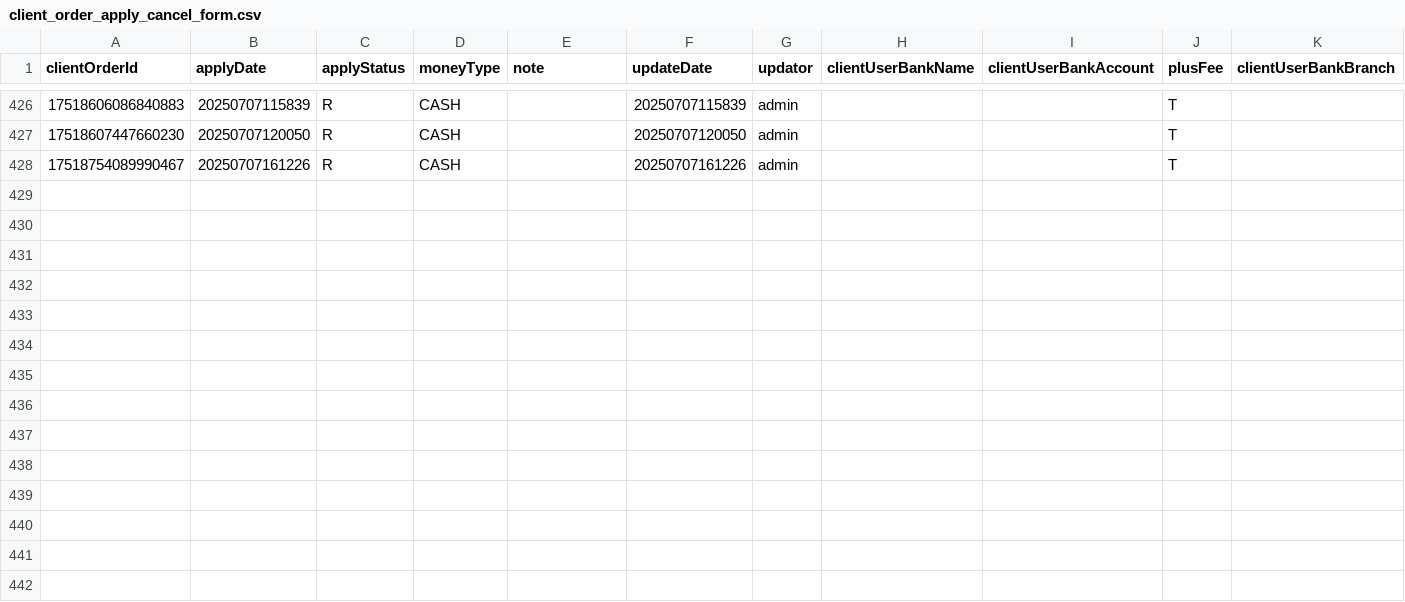
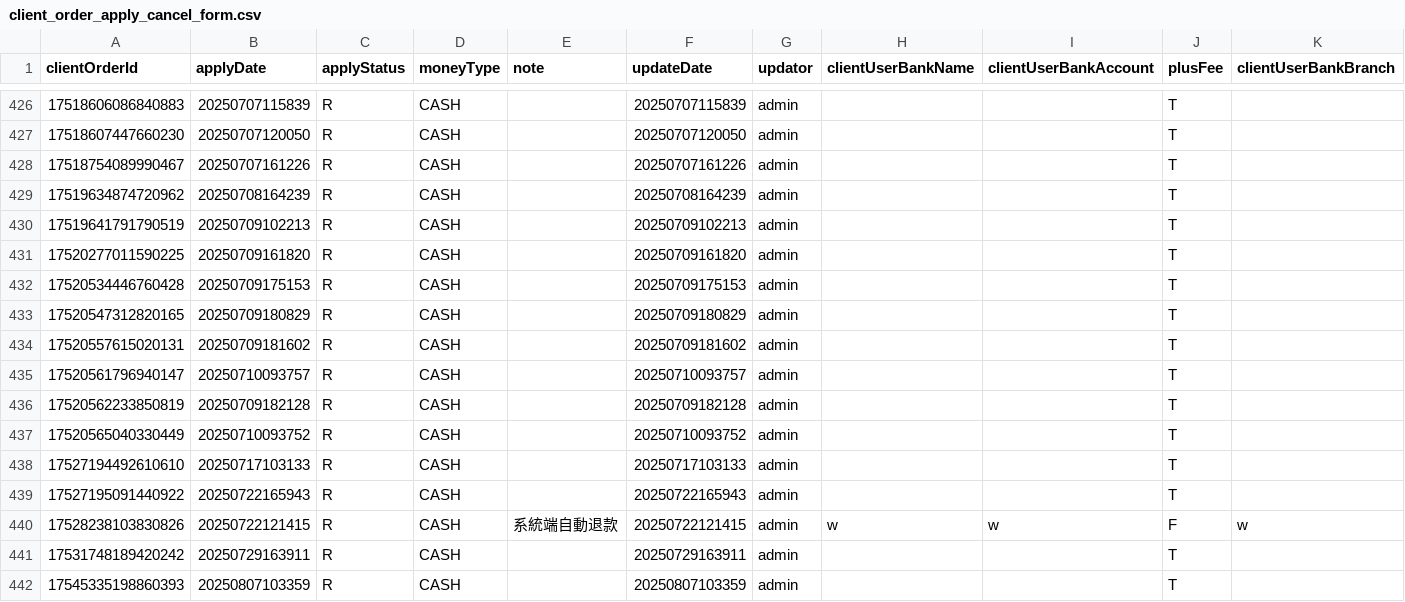
Before and after one commit to jim-s10/zocha_ETL, a CSV file: seeds/client_order_apply_cancel_form.csv, drawn as a sheet; only a part is shown, gaps mark what is left out; rows hold the shown columns only; the diff names each change by its address in the sheet, - before the commit and + after, or states it on an @@ line.

Commit message:
data: expand seed datasets for comprehensive testing
- Add extensive test data to client_order.csv (29 new records)
- Expand client_order_apply_cancel_form.csv with cancel scenarios
- Enhance client_order_detail.csv with detailed product information
- Add comprehensive client_order_history.csv (86 records) for status tracking
- Update client_order_trans.csv with payment transaction data
- Add promotion usage data to client_user_promotion_trans.csv
- Refine prod.csv and store.csv with accurate business data
- Support testing of auto-cancel logic, RFM analysis, and member segmentation

```diff
--- a/seeds/client_order_apply_cancel_form.csv
+++ b/seeds/client_order_apply_cancel_form.csv
+row 429: 17519634874720962 | 20250708164239 | R | CASH |  | 20250708164239 | admin |  |  | T
+row 430: 17519641791790519 | 20250709102213 | R | CASH |  | 20250709102213 | admin |  |  | T
+row 431: 17520277011590225 | 20250709161820 | R | CASH |  | 20250709161820 | admin |  |  | T
+row 432: 17520534446760428 | 20250709175153 | R | CASH |  | 20250709175153 | admin |  |  | T
+row 433: 17520547312820165 | 20250709180829 | R | CASH |  | 20250709180829 | admin |  |  | T
+row 434: 17520557615020131 | 20250709181602 | R | CASH |  | 20250709181602 | admin |  |  | T
+row 435: 17520561796940147 | 20250710093757 | R | CASH |  | 20250710093757 | admin |  |  | T
+row 436: 17520562233850819 | 20250709182128 | R | CASH |  | 20250709182128 | admin |  |  | T
+row 437: 17520565040330449 | 20250710093752 | R | CASH |  | 20250710093752 | admin |  |  | T
+row 438: 17527194492610610 | 20250717103133 | R | CASH |  | 20250717103133 | admin |  |  | T
+row 439: 17527195091440922 | 20250722165943 | R | CASH |  | 20250722165943 | admin |  |  | T
+row 440: 17528238103830826 | 20250722121415 | R | CASH | 系統端自動退款 | 20250722121415 | admin | w | w | F | w
+row 441: 17531748189420242 | 20250729163911 | R | CASH |  | 20250729163911 | admin |  |  | T
+row 442: 17545335198860393 | 20250807103359 | R | CASH |  | 20250807103359 | admin |  |  | T
```
Also changed, not shown: seeds/client_order.csv, seeds/client_order_detail.csv, 5 other files.
